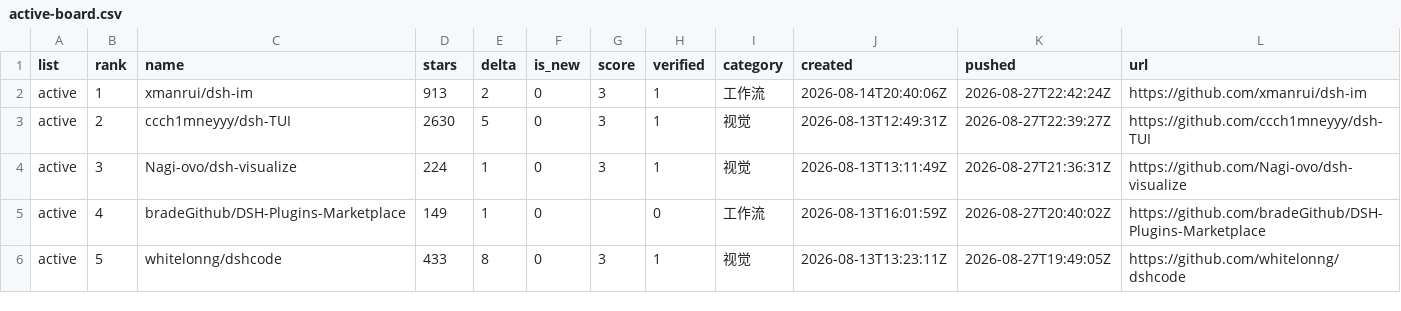
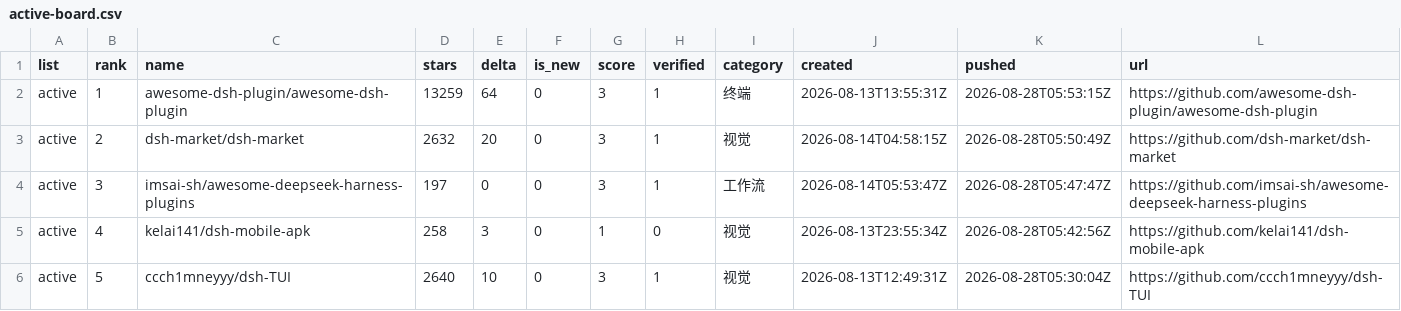
Before and after one commit to dsh-pulse/dsh-daily-pulse, a CSV file: reports/data/active-board.csv, drawn as a sheet.

```diff
--- a/reports/data/active-board.csv
+++ b/reports/data/active-board.csv
@@ -1,6 +1,6 @@
 list,rank,name,stars,delta,is_new,score,verified,category,created,pushed,url
-active,1,xmanrui/dsh-im,913,2,0,3,1,工作流,2026-08-14T20:40:06Z,2026-08-27T22:42:24Z,https://github.com/xmanrui/dsh-im
-active,2,ccch1mneyyy/dsh-TUI,2630,5,0,3,1,视觉,2026-08-13T12:49:31Z,2026-08-27T22:39:27Z,https://github.com/ccch1mneyyy/dsh-TUI
-active,3,Nagi-ovo/dsh-visualize,224,1,0,3,1,视觉,2026-08-13T13:11:49Z,2026-08-27T21:36:31Z,https://github.com/Nagi-ovo/dsh-visualize
-active,4,bradeGithub/DSH-Plugins-Marketplace,149,1,0,,0,工作流,2026-08-13T16:01:59Z,2026-08-27T20:40:02Z,https://github.com/bradeGithub/DSH-Plugins-Marketplace
-active,5,whitelonng/dshcode,433,8,0,3,1,视觉,2026-08-13T13:23:11Z,2026-08-27T19:49:05Z,https://github.com/whitelonng/dshcode
+active,1,awesome-dsh-plugin/awesome-dsh-plugin,13259,64,0,3,1,终端,2026-08-13T13:55:31Z,2026-08-28T05:53:15Z,https://github.com/awesome-dsh-plugin/awesome-dsh-plugin
+active,2,dsh-market/dsh-market,2632,20,0,3,1,视觉,2026-08-14T04:58:15Z,2026-08-28T05:50:49Z,https://github.com/dsh-market/dsh-market
+active,3,imsai-sh/awesome-deepseek-harness-plugins,197,0,0,3,1,工作流,2026-08-14T05:53:47Z,2026-08-28T05:47:47Z,https://github.com/imsai-sh/awesome-deepseek-harness-plugins
+active,4,kelai141/dsh-mobile-apk,258,3,0,1,0,视觉,2026-08-13T23:55:34Z,2026-08-28T05:42:56Z,https://github.com/kelai141/dsh-mobile-apk
+active,5,ccch1mneyyy/dsh-TUI,2640,10,0,3,1,视觉,2026-08-13T12:49:31Z,2026-08-28T05:30:04Z,https://github.com/ccch1mneyyy/dsh-TUI
```
Also changed, not shown: reports/data/category-boards.csv, reports/data/latest.csv, 14 other files.
